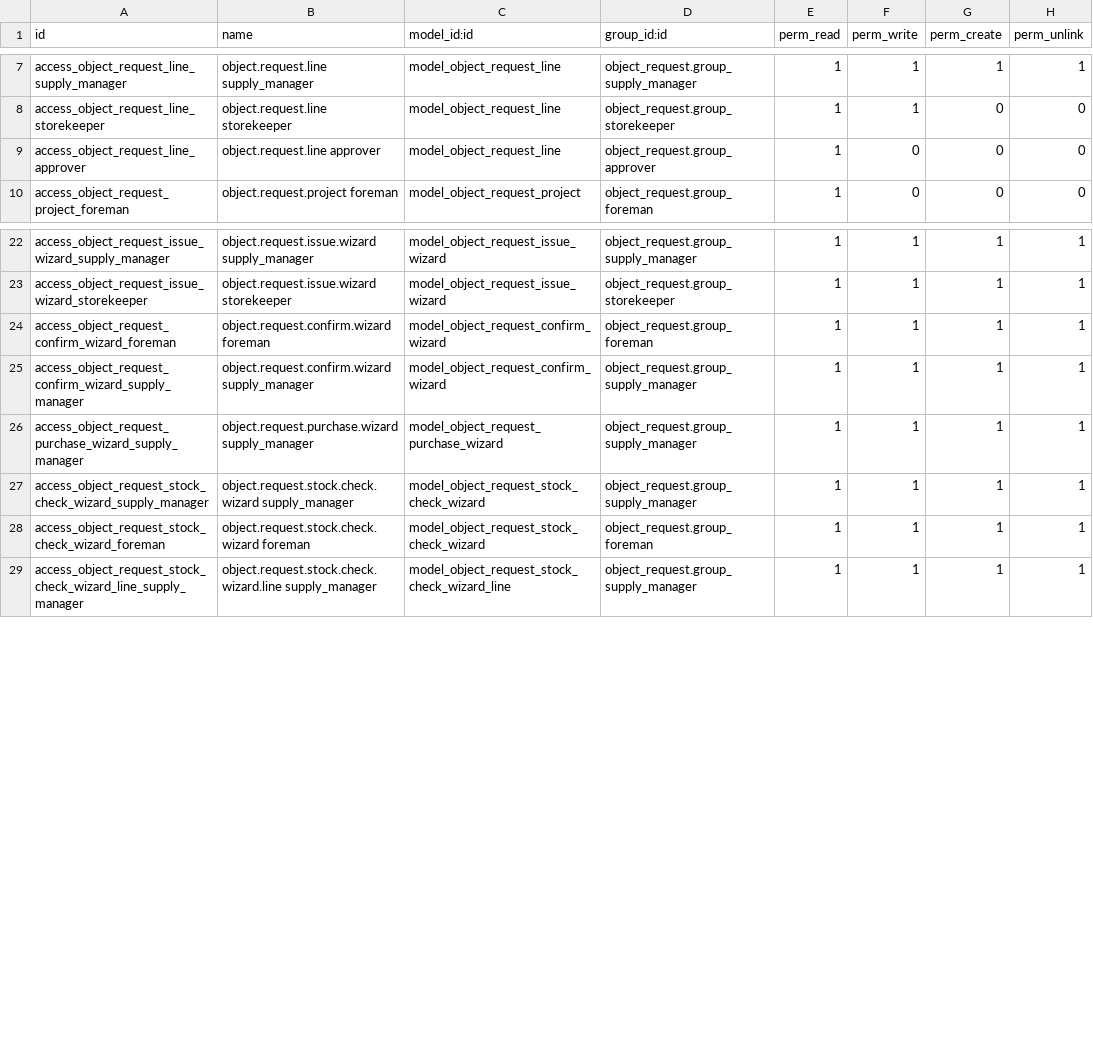
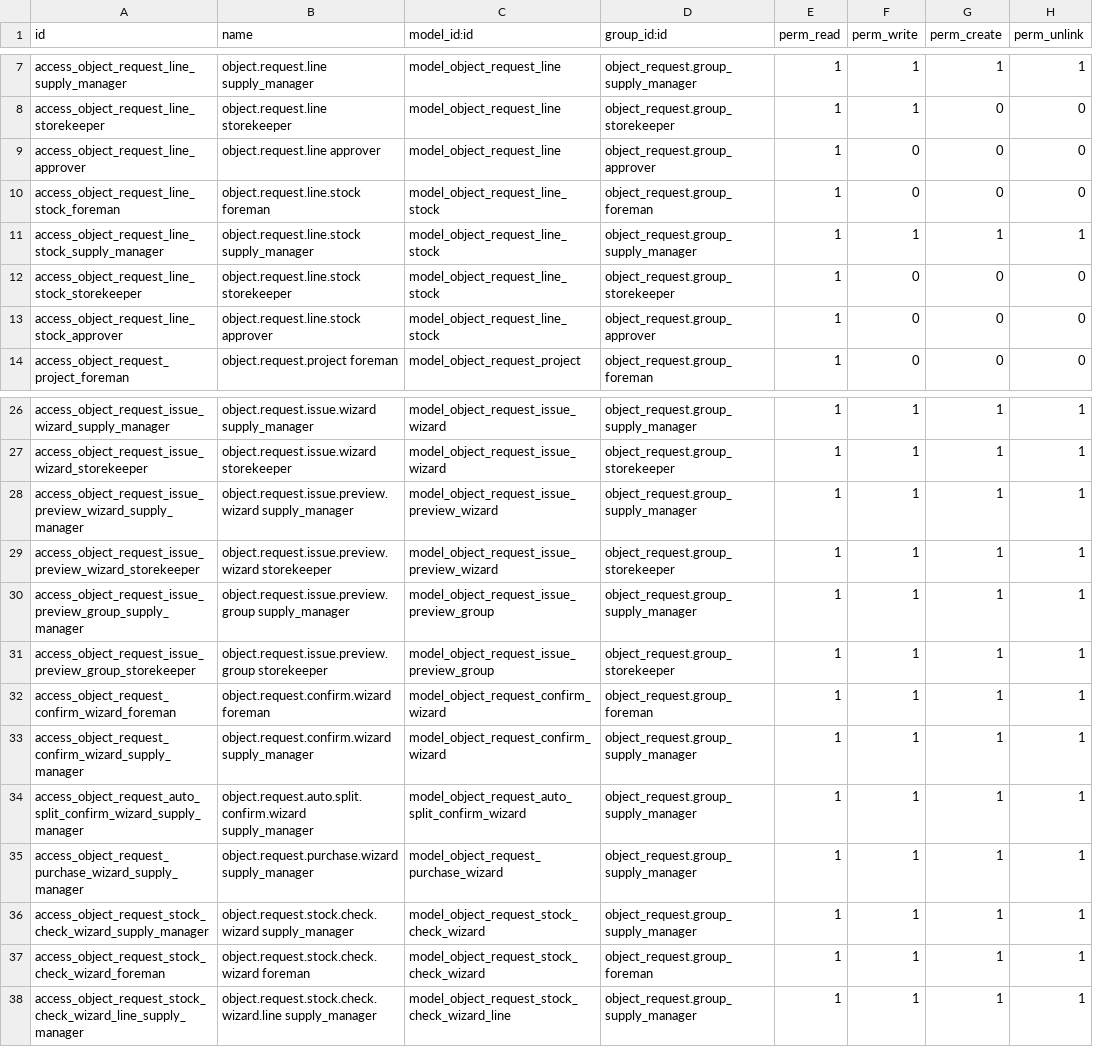
Before and after one commit to Sergtsk45/sklad, a CSV file: custom_addons/object_request/security/ir.model.access.csv, drawn as a sheet; only a part is shown, gaps mark what is left out; the diff names each change by its address in the sheet, - before the commit and + after, or states it on an @@ line.

```diff
--- a/custom_addons/object_request/security/ir.model.access.csv
+++ b/custom_addons/object_request/security/ir.model.access.csv
+row 10: access_object_request_line_stock_foreman | object.request.line.stock foreman | model_object_request_line_stock | object_request.group_foreman | 1 | 0 | 0 | 0
+row 11: access_object_request_line_stock_supply_manager | object.request.line.stock supply_manager | model_object_request_line_stock | object_request.group_supply_manager | 1 | 1 | 1 | 1
+row 12: access_object_request_line_stock_storekeeper | object.request.line.stock storekeeper | model_object_request_line_stock | object_request.group_storekeeper | 1 | 0 | 0 | 0
+row 13: access_object_request_line_stock_approver | object.request.line.stock approver | model_object_request_line_stock | object_request.group_approver | 1 | 0 | 0 | 0
+row 28: access_object_request_issue_preview_wizard_supply_manager | object.request.issue.preview.wizard supply_manager | model_object_request_issue_preview_wizard | object_request.group_supply_manager | 1 | 1 | 1 | 1
+row 29: access_object_request_issue_preview_wizard_storekeeper | object.request.issue.preview.wizard storekeeper | model_object_request_issue_preview_wizard | object_request.group_storekeeper | 1 | 1 | 1 | 1
+row 30: access_object_request_issue_preview_group_supply_manager | object.request.issue.preview.group supply_manager | model_object_request_issue_preview_group | object_request.group_supply_manager | 1 | 1 | 1 | 1
+row 31: access_object_request_issue_preview_group_storekeeper | object.request.issue.preview.group storekeeper | model_object_request_issue_preview_group | object_request.group_storekeeper | 1 | 1 | 1 | 1
+row 34: access_object_request_auto_split_confirm_wizard_supply_manager | object.request.auto.split.confirm.wizard supply_manager | model_object_request_auto_split_confirm_wizard | object_request.group_supply_manager | 1 | 1 | 1 | 1
```
Also changed, not shown: 29 other files.
